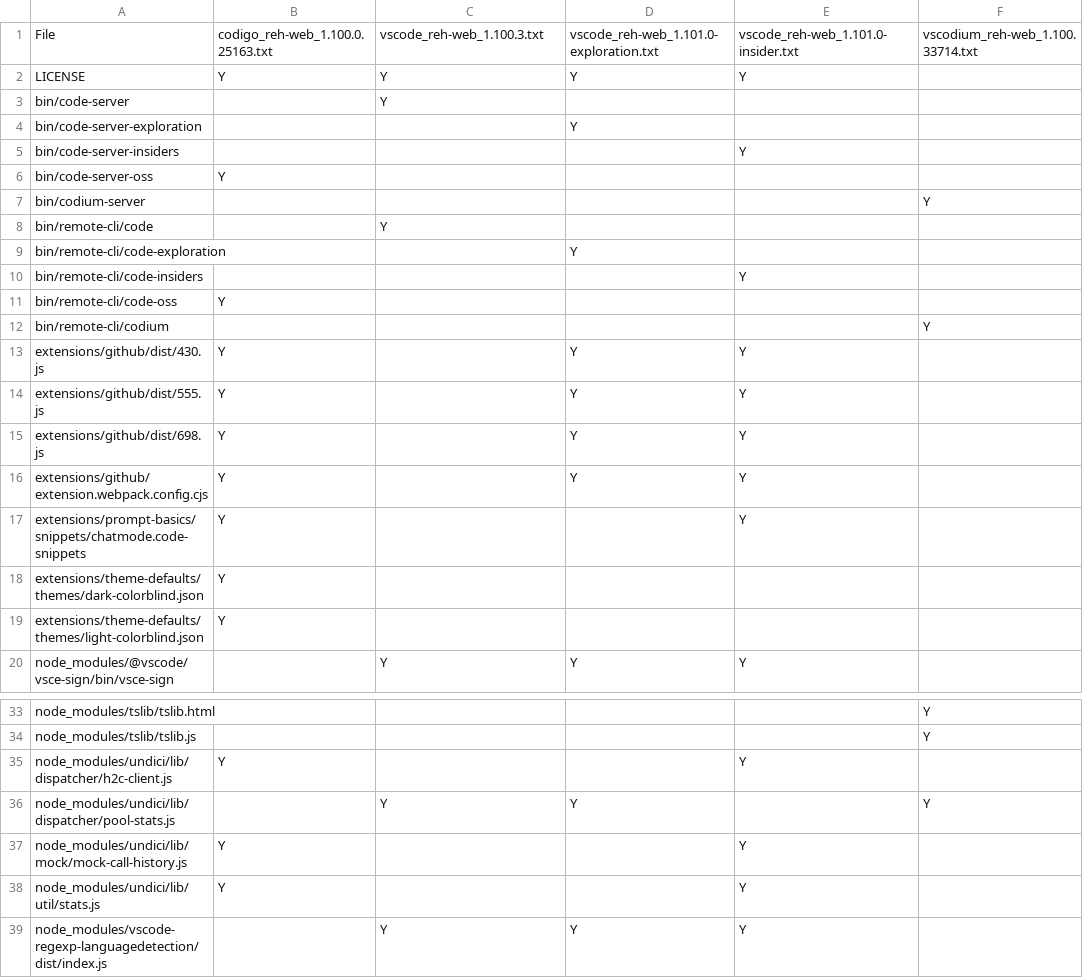
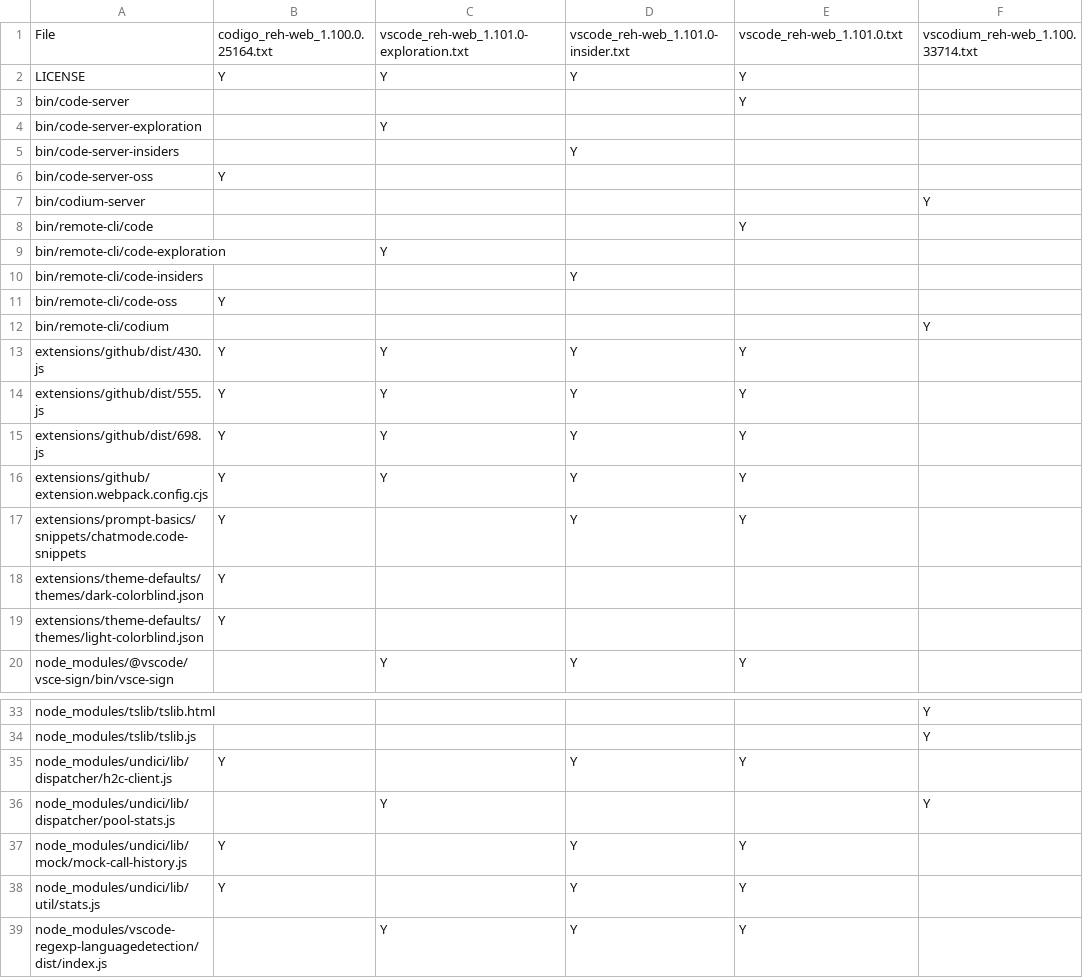
Before and after one commit to btwiuse/vsdiff, a CSV file: reh-web.diff.csv, drawn as a sheet; only a part is shown, gaps mark what is left out; the diff covers the shown part only.

```diff
--- a/reh-web.diff.csv
+++ b/reh-web.diff.csv
@@ -1,18 +1,18 @@
-File,codigo_reh-web_1.100.0.25163.txt,vscode_reh-web_1.100.3.txt,vscode_reh-web_1.101.0-exploration.txt,vscode_reh-web_1.101.0-insider.txt,vscodium_reh-web_1.100.33714.txt
+File,codigo_reh-web_1.100.0.25164.txt,vscode_reh-web_1.101.0-exploration.txt,vscode_reh-web_1.101.0-insider.txt,vscode_reh-web_1.101.0.txt,vscodium_reh-web_1.100.33714.txt
 LICENSE,Y,Y,Y,Y,
-bin/code-server,,Y,,,
-bin/code-server-exploration,,,Y,,
-bin/code-server-insiders,,,,Y,
+bin/code-server,,,,Y,
+bin/code-server-exploration,,Y,,,
+bin/code-server-insiders,,,Y,,
 bin/code-server-oss,Y,,,,
 bin/codium-server,,,,,Y
-bin/remote-cli/code,,Y,,,
-bin/remote-cli/code-exploration,,,Y,,
-bin/remote-cli/code-insiders,,,,Y,
+bin/remote-cli/code,,,,Y,
+bin/remote-cli/code-exploration,,Y,,,
+bin/remote-cli/code-insiders,,,Y,,
 bin/remote-cli/code-oss,Y,,,,
 bin/remote-cli/codium,,,,,Y
-extensions/github/dist/430.js,Y,,Y,Y,
-extensions/github/dist/555.js,Y,,Y,Y,
-extensions/github/dist/698.js,Y,,Y,Y,
-extensions/github/extension.webpack.config.cjs,Y,,Y,Y,
-extensions/prompt-basics/snippets/chatmode.code-snippets,Y,,,Y,
+extensions/github/dist/430.js,Y,Y,Y,Y,
+extensions/github/dist/555.js,Y,Y,Y,Y,
+extensions/github/dist/698.js,Y,Y,Y,Y,
+extensions/github/extension.webpack.config.cjs,Y,Y,Y,Y,
+extensions/prompt-basics/snippets/chatmode.code-snippets,Y,,Y,Y,
 extensions/theme-defaults/themes/dark-colorblind.json,Y,,,,
@@ -34,6 +34,6 @@ node_modules/tslib/tslib.html,,,,,Y
 node_modules/tslib/tslib.js,,,,,Y
-node_modules/undici/lib/dispatcher/h2c-client.js,Y,,,Y,
-node_modules/undici/lib/dispatcher/pool-stats.js,,Y,Y,,Y
-node_modules/undici/lib/mock/mock-call-history.js,Y,,,Y,
-node_modules/undici/lib/util/stats.js,Y,,,Y,
+node_modules/undici/lib/dispatcher/h2c-client.js,Y,,Y,Y,
+node_modules/undici/lib/dispatcher/pool-stats.js,,Y,,,Y
+node_modules/undici/lib/mock/mock-call-history.js,Y,,Y,Y,
+node_modules/undici/lib/util/stats.js,Y,,Y,Y,
 node_modules/vscode-regexp-languagedetection/dist/index.js,,Y,Y,Y,
```
Also changed, not shown: 8 edited cells elsewhere in this file, reh.diff.csv, 9 other files.
